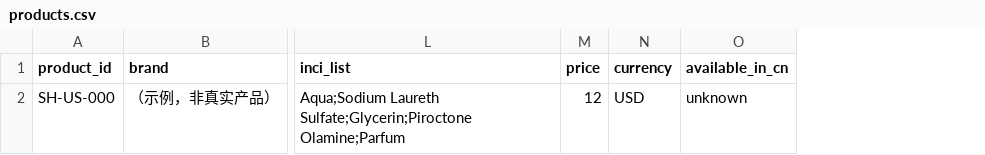
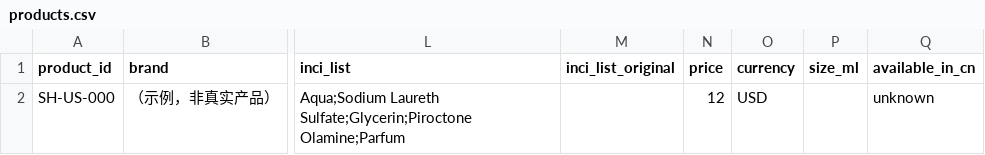
Before and after one commit to sprite2140-art/skincare, a CSV file: data/products.csv, drawn as a sheet; only a part is shown, gaps mark what is left out; the diff names each change by its address in the sheet, - before the commit and + after, or states it on an @@ line.

```diff
--- a/data/products.csv
+++ b/data/products.csv
+column M (inci_list_original), empty
+column P (size_ml), empty
```
Also changed, not shown: 29 other files.
